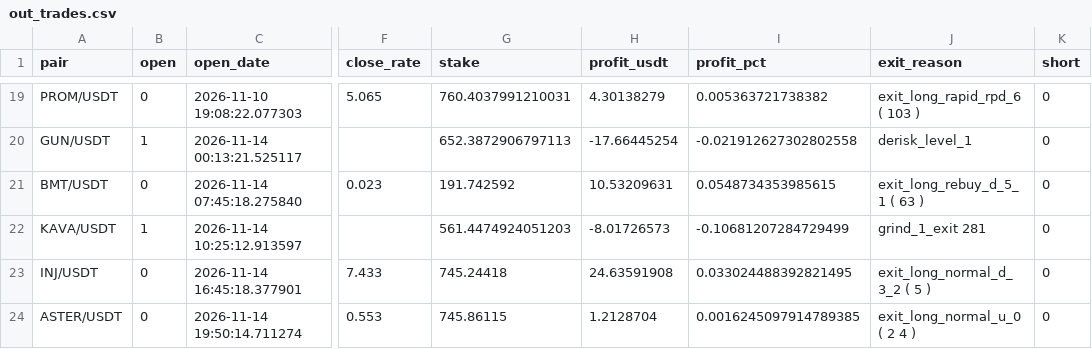
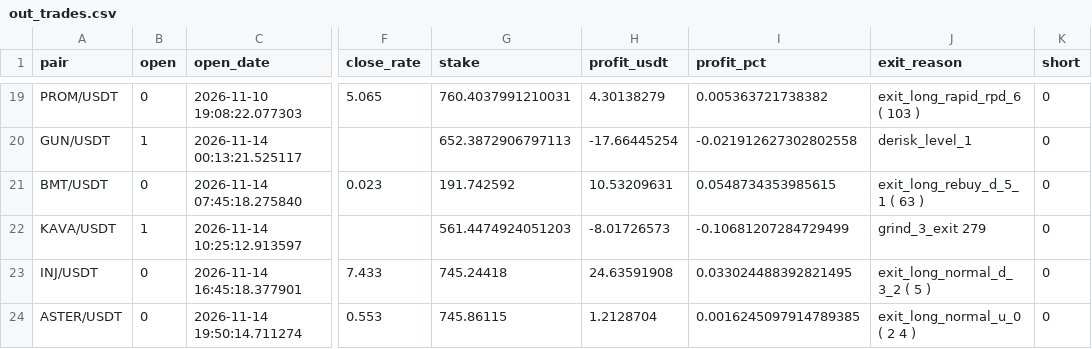
Before and after one commit to artemtatarintsev98/redline-bot, a CSV file: ft/nfi10k/out_trades.csv, drawn as a sheet; only a part is shown, gaps mark what is left out; the diff names each change by its address in the sheet, - before the commit and + after, or states it on an @@ line.

```diff
--- a/ft/nfi10k/out_trades.csv
+++ b/ft/nfi10k/out_trades.csv
-J22 (exit_reason): grind_1_exit 281
+J22 (exit_reason): grind_3_exit 279
```
Also changed, not shown: 6 other files.
